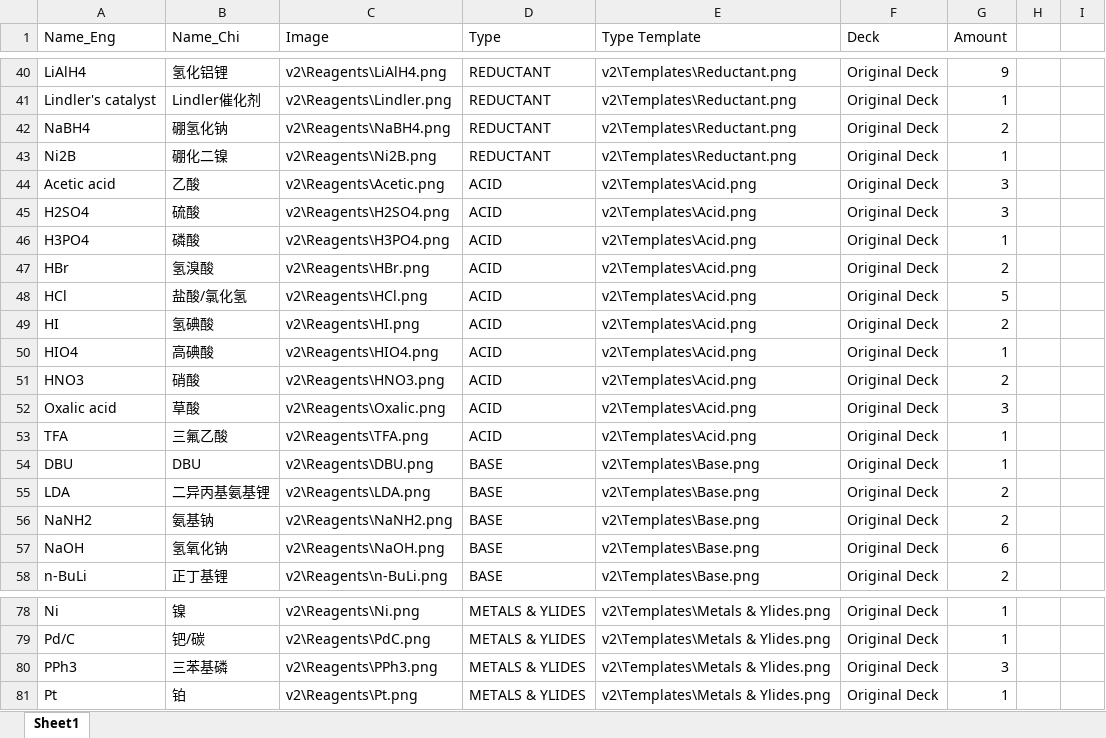
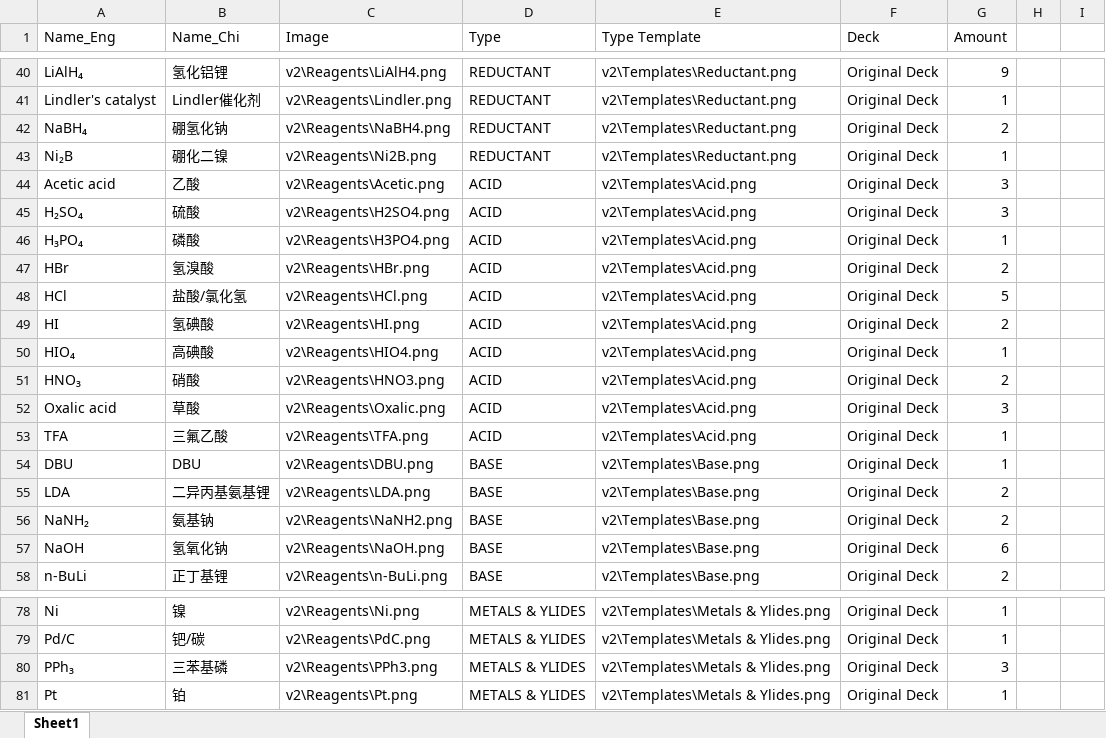
Before and after one commit to BarryTheShen/OrgChemBG, an Excel workbook: OrganicChemistryBoardGame v2.1 w extra.xlsx, sheet Sheet1, drawn as a sheet; only a part is shown, gaps mark what is left out; values as stored, in another font and other column widths than the file's, no borders; the diff covers the shown part only; the diff names each change by its address in the sheet, - before the commit and + after, or states it on an @@ line.

```diff
--- a/OrganicChemistryBoardGame v2.1 w extra.xlsx (sheet Sheet1)
+++ b/OrganicChemistryBoardGame v2.1 w extra.xlsx (sheet Sheet1)
-A40 (Name_Eng): LiAlH4
+A40 (Name_Eng): LiAlH₄
-A42 (Name_Eng): NaBH4
+A42 (Name_Eng): NaBH₄
-A43 (Name_Eng): Ni2B
+A43 (Name_Eng): Ni₂B
-A45 (Name_Eng): H2SO4
+A45 (Name_Eng): H₂SO₄
-A46 (Name_Eng): H3PO4
+A46 (Name_Eng): H₃PO₄
-A50 (Name_Eng): HIO4
+A50 (Name_Eng): HIO₄
-A51 (Name_Eng): HNO3
+A51 (Name_Eng): HNO₃
-A56 (Name_Eng): NaNH2
+A56 (Name_Eng): NaNH₂
-A80 (Name_Eng): PPh3
+A80 (Name_Eng): PPh₃
```
Also changed, not shown: 37 edited cells elsewhere in this sheet, OrganicChemistryBoardGame v2.1.xlsx, 3 other files.
